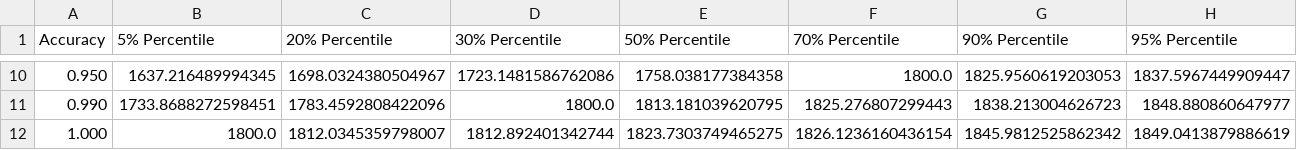
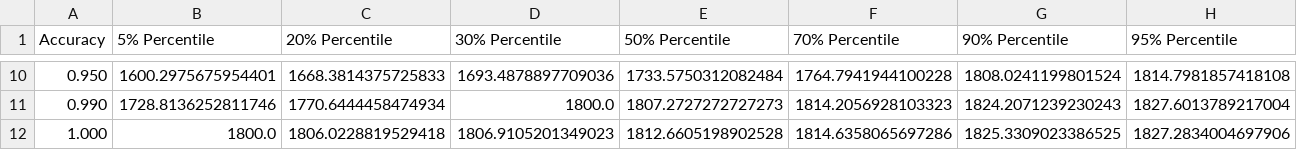
Before and after one commit to Huanqing-Mao/Elo-Simulation, a CSV file: src/data/C Performance Distribution 1000loop 200qn.csv, drawn as a sheet; only a part is shown, gaps mark what is left out; the diff covers the shown part only.

```diff
--- a/src/data/C Performance Distribution 1000loop 200qn.csv
+++ b/src/data/C Performance Distribution 1000loop 200qn.csv
@@ -10,3 +10,3 @@ Accuracy,5% Percentile,20% Percentile,30% Percentile,50% Percentile,70% Percenti
-0.950,1637.216489994345,1698.0324380504967,1723.1481586762086,1758.038177384358,1800.0,1825.9560619203053,1837.5967449909447
-0.990,1733.8688272598451,1783.4592808422096,1800.0,1813.181039620795,1825.276807299443,1838.213004626723,1848.880860647977
-1.000,1800.0,1812.0345359798007,1812.892401342744,1823.7303749465275,1826.1236160436154,1845.9812525862342,1849.0413879886619
+0.950,1600.2975675954401,1668.3814375725833,1693.4878897709036,1733.5750312082484,1764.7941944100228,1808.0241199801524,1814.7981857418108
+0.990,1728.8136252811746,1770.6444458474934,1800.0,1807.2727272727273,1814.2056928103323,1824.2071239230243,1827.6013789217004
+1.000,1800.0,1806.0228819529418,1806.9105201349023,1812.6605198902528,1814.6358065697286,1825.3309023386525,1827.2834004697906
```
Also changed, not shown: 56 edited cells elsewhere in this file, src/data/C Performance Distribution 1000loop 100qn.csv, src/data/C Performance Distribution 1000loop 300qn.csv, 27 other files.
